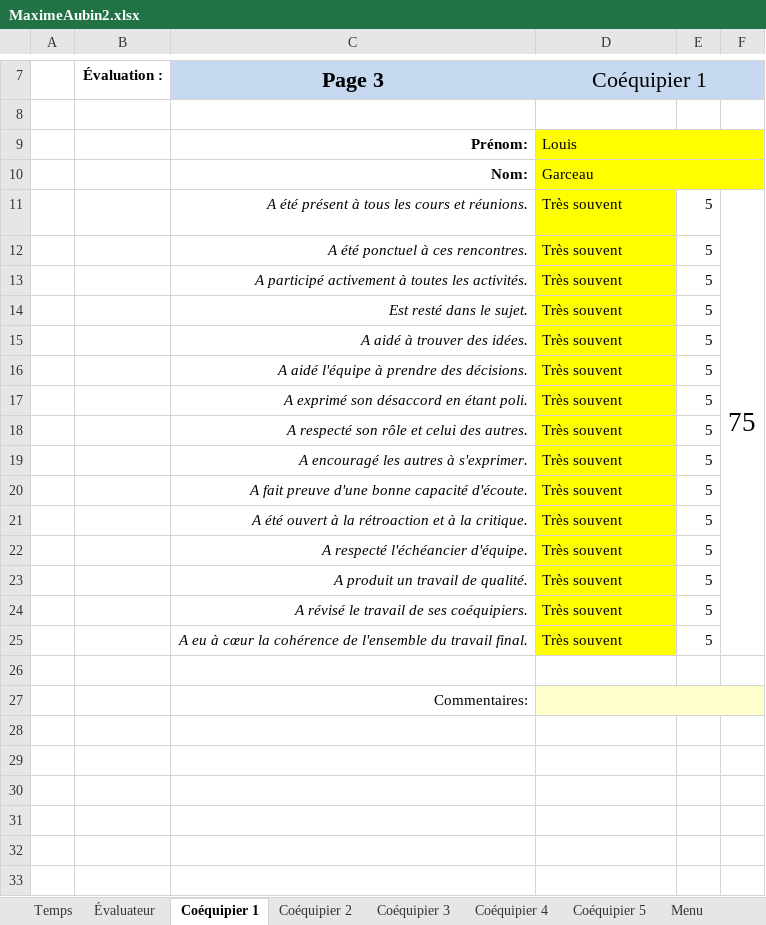
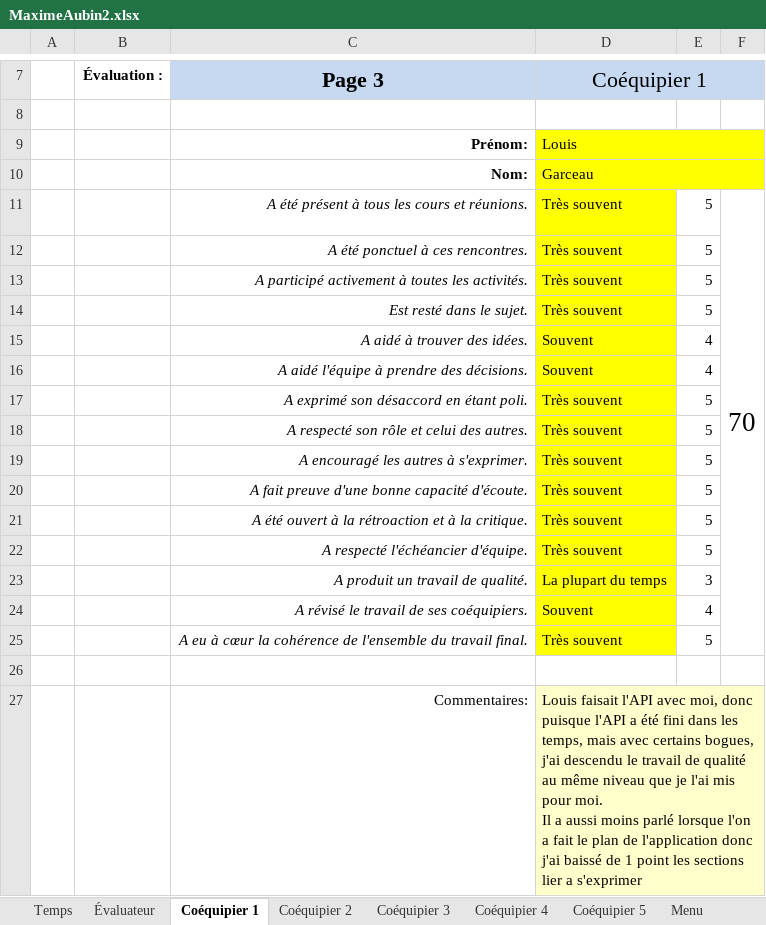
Before and after one commit to MainKarl/Rooftop, an Excel workbook: FichesTemps/MaximeAubin2.xlsx, sheet Coéquipier 1, drawn as a sheet; only a part is shown, gaps mark what is left out; values as stored, in another font and other column widths than the file's, no borders; charts and pictures and conditional formats not drawn; ↵ is a line break in a cell; the diff names each change by its address in the sheet, - before the commit and + after, or states it on an @@ line.

Commit message:
Feuille de temps

```diff
--- a/FichesTemps/MaximeAubin2.xlsx (sheet Coéquipier 1)
+++ b/FichesTemps/MaximeAubin2.xlsx (sheet Coéquipier 1)
-F11: 75
+F11: 70
-D15:D16 (Coéquipier 1): Très souvent
+D15:D16 (Coéquipier 1): Souvent
-E15:E16: 5
+E15:E16: 4
-D23 (Coéquipier 1): Très souvent
+D23 (Coéquipier 1): La plupart du temps
-E23: 5
+E23: 3
-D24 (Coéquipier 1): Très souvent
+D24 (Coéquipier 1): Souvent
-E24: 5
+E24: 4
-D27 (Coéquipier 1): (empty)
+D27 (Coéquipier 1): Louis faisait l'API avec moi, donc puisque l'API a été fini dans les temps, mais avec certains bogues, j'ai descendu le travail de qualité au même niveau que je l'ai mis pour moi. ↵ Il a aussi moins parlé lorsque l'on a fait le plan de l'application donc j'ai baissé de 1 point les sections lier a s'exprimer
```
Also changed, not shown: sheet Évaluateur, sheet Temps, sheet Coéquipier 3, sheet Coéquipier 4, sheet Coéquipier 2.
